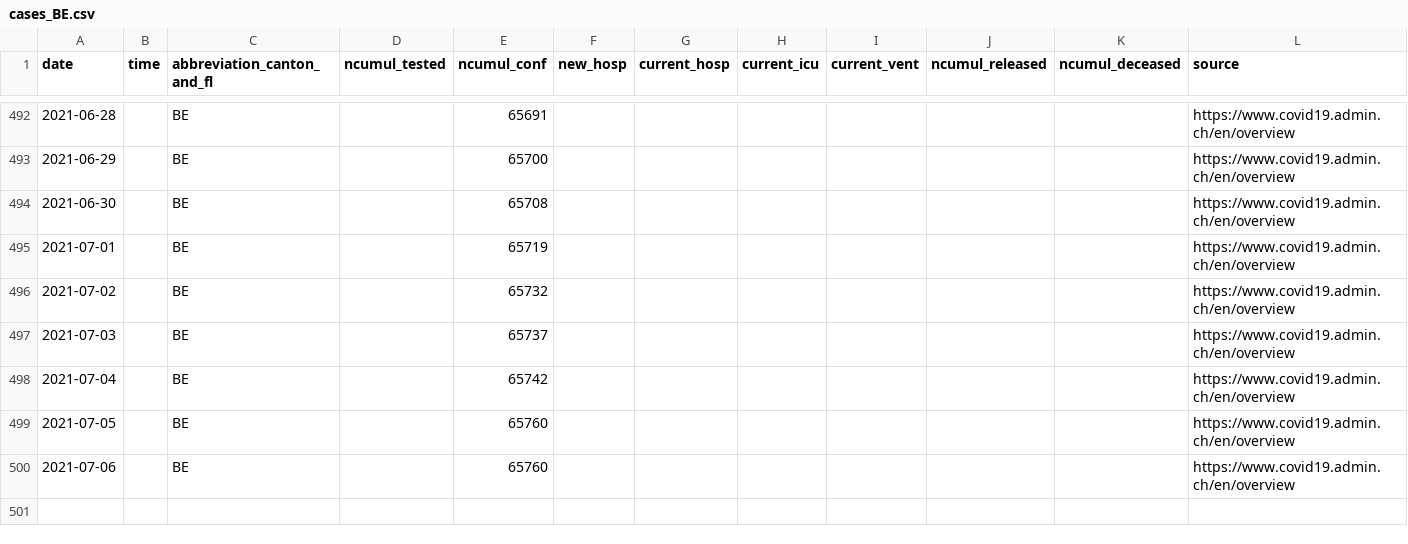
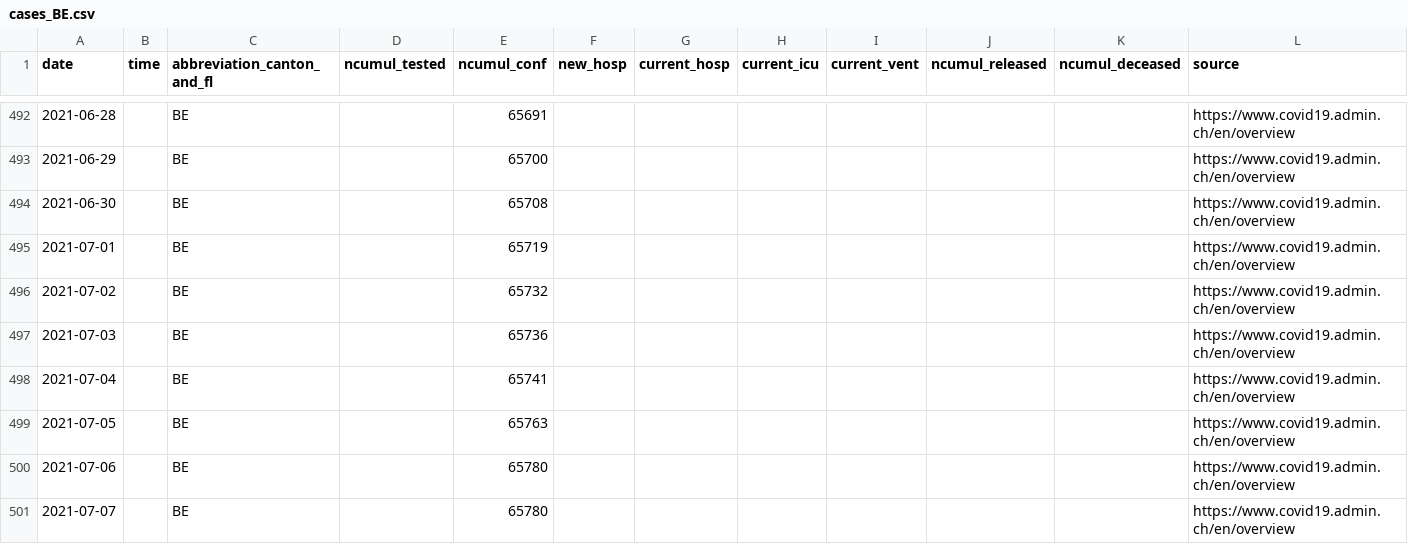
Before and after one commit to doerfli/foph-covid19-data, a CSV file: cases/cases_BE.csv, drawn as a sheet; only a part is shown, gaps mark what is left out; rows hold the shown columns only; the diff names each change by its address in the sheet, - before the commit and + after, or states it on an @@ line.

```diff
--- a/cases/cases_BE.csv
+++ b/cases/cases_BE.csv
-E497 (ncumul_conf): 65737
+E497 (ncumul_conf): 65736
-E498 (ncumul_conf): 65742
+E498 (ncumul_conf): 65741
-E499 (ncumul_conf): 65760
+E499 (ncumul_conf): 65763
-E500 (ncumul_conf): 65760
+E500 (ncumul_conf): 65780
+row 501: 2021-07-07 |  | BE |  | 65780 |  |  |  |  |  |  | https://www.covid19.admin.ch/en/overview
```
Also changed, not shown: cases/cases_AG.csv, cases/cases_BL.csv, 26 other files.
